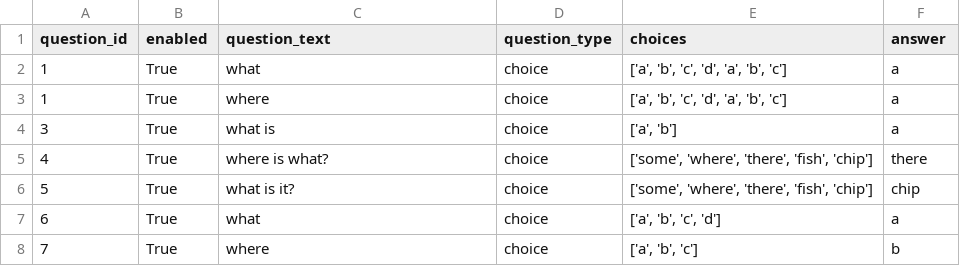
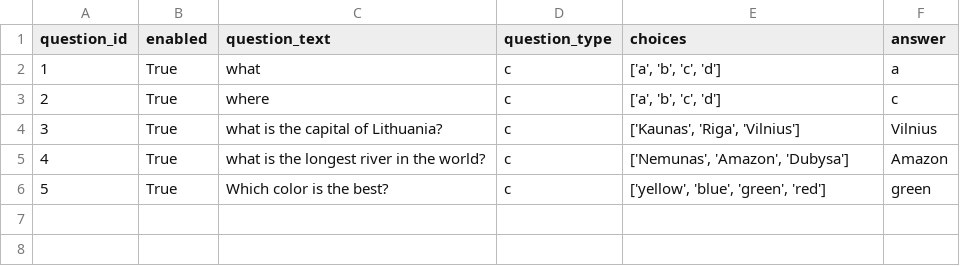
Before and after one commit to arnaskv/interactivet, a CSV file: questions.csv, drawn as a sheet.

```diff
--- a/questions.csv
+++ b/questions.csv
@@ -1,8 +1,6 @@
 question_id,enabled,question_text,question_type,choices,answer
-1,True,what,choice,"['a', 'b', 'c', 'd', 'a', 'b', 'c']",a
-1,True,where,choice,"['a', 'b', 'c', 'd', 'a', 'b', 'c']",a
-3,True,what is ,choice,"['a', 'b']",a
-4,True,where is what?,choice,"['some', 'where', 'there', 'fish', 'chip']",there
-5,True,what is it?,choice,"['some', 'where', 'there', 'fish', 'chip']",chip
-6,True,what ,choice,"['a', 'b', 'c', 'd']",a
-7,True,where,choice,"['a', 'b', 'c']",b
+1,True,what,c,"['a', 'b', 'c', 'd']",a
+2,True,where,c,"['a', 'b', 'c', 'd']",c
+3,True,what is the capital of Lithuania?,c,"['Kaunas', 'Riga', 'Vilnius']",Vilnius
+4,True,what is the longest river in the world?,c,"['Nemunas', 'Amazon', 'Dubysa']",Amazon
+5,True,Which color is the best?,c,"['yellow', 'blue', 'green', 'red']",green
```
Also changed, not shown: 3 other files.
